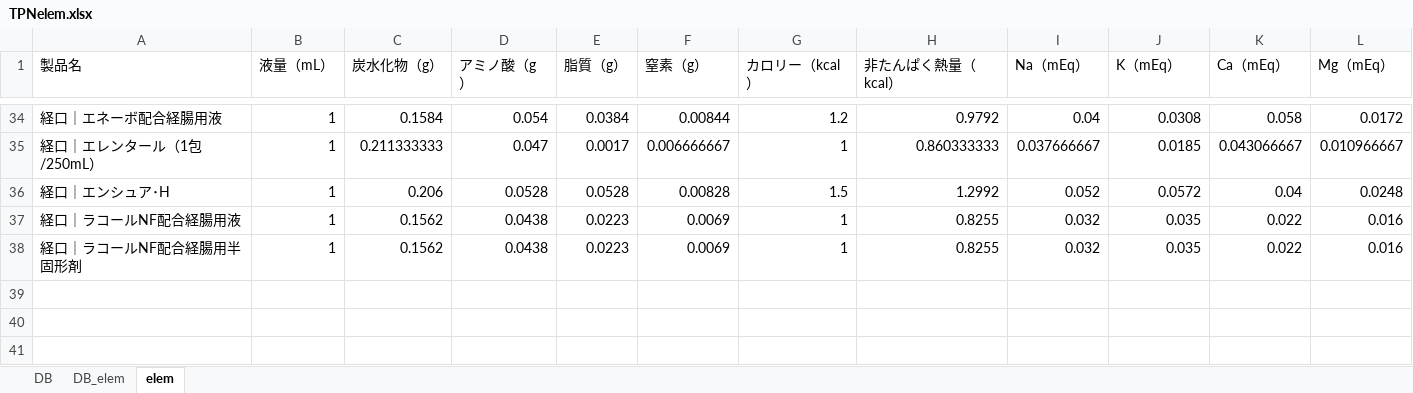
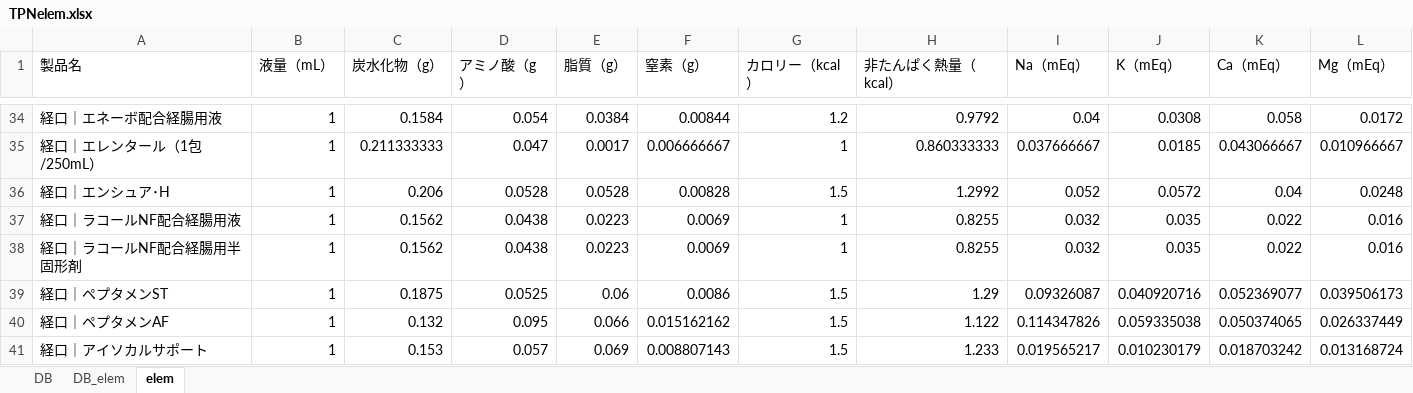
Before and after one commit to Ajdididi/nutrition_test, an Excel workbook: TPNelem.xlsx, sheet elem, drawn as a sheet; only a part is shown, gaps mark what is left out; values as stored, in another font and other column widths than the file's, no borders; the diff names each change by its address in the sheet, - before the commit and + after, or states it on an @@ line.

```diff
--- a/TPNelem.xlsx (sheet elem)
+++ b/TPNelem.xlsx (sheet elem)
+row 39: 経口｜ペプタメンST | 1 | 0.1875 | 0.0525 | 0.06 | 0.0086 | 1.5 | 1.29 | 0.09326087 | 0.040920716 | 0.052369077 | 0.039506173
+row 40: 経口｜ペプタメンAF | 1 | 0.132 | 0.095 | 0.066 | 0.015162162 | 1.5 | 1.122 | 0.114347826 | 0.059335038 | 0.050374065 | 0.026337449
+row 41: 経口｜アイソカルサポート | 1 | 0.153 | 0.057 | 0.069 | 0.008807143 | 1.5 | 1.233 | 0.019565217 | 0.010230179 | 0.018703242 | 0.013168724
```
Also changed, not shown: sheet DB, sheet DB_elem, charts or pictures, 1 other file.
